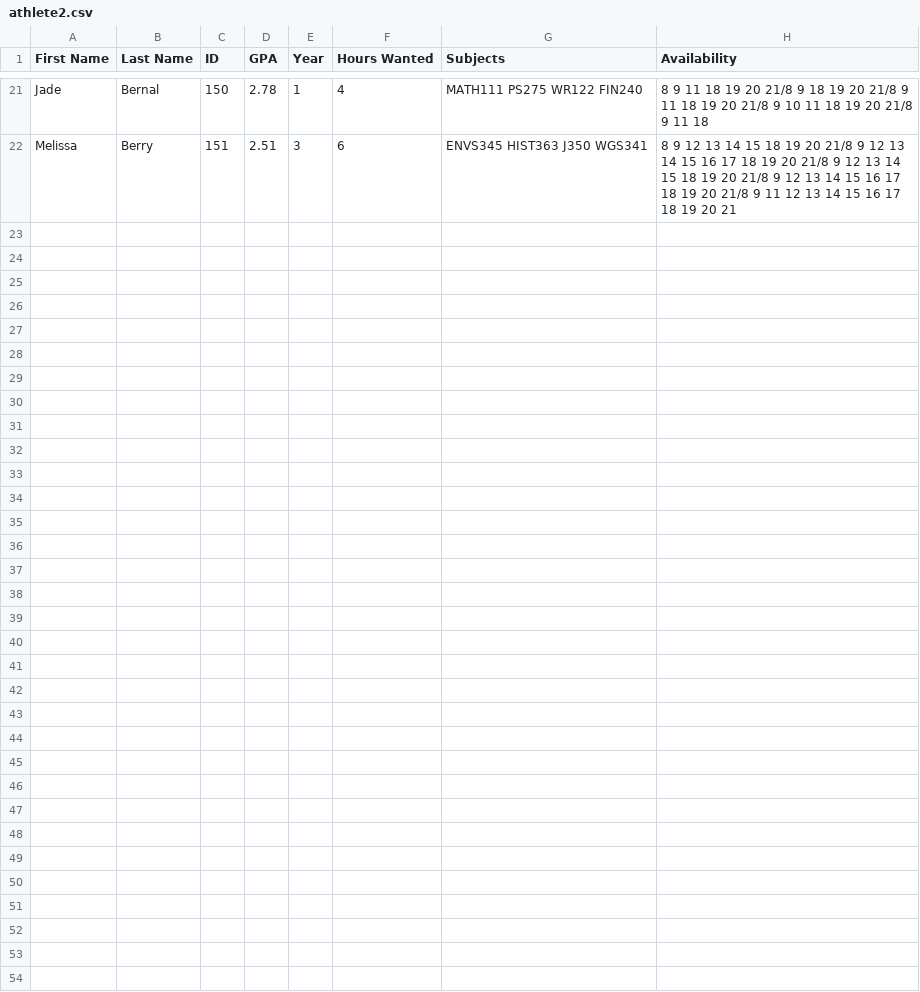
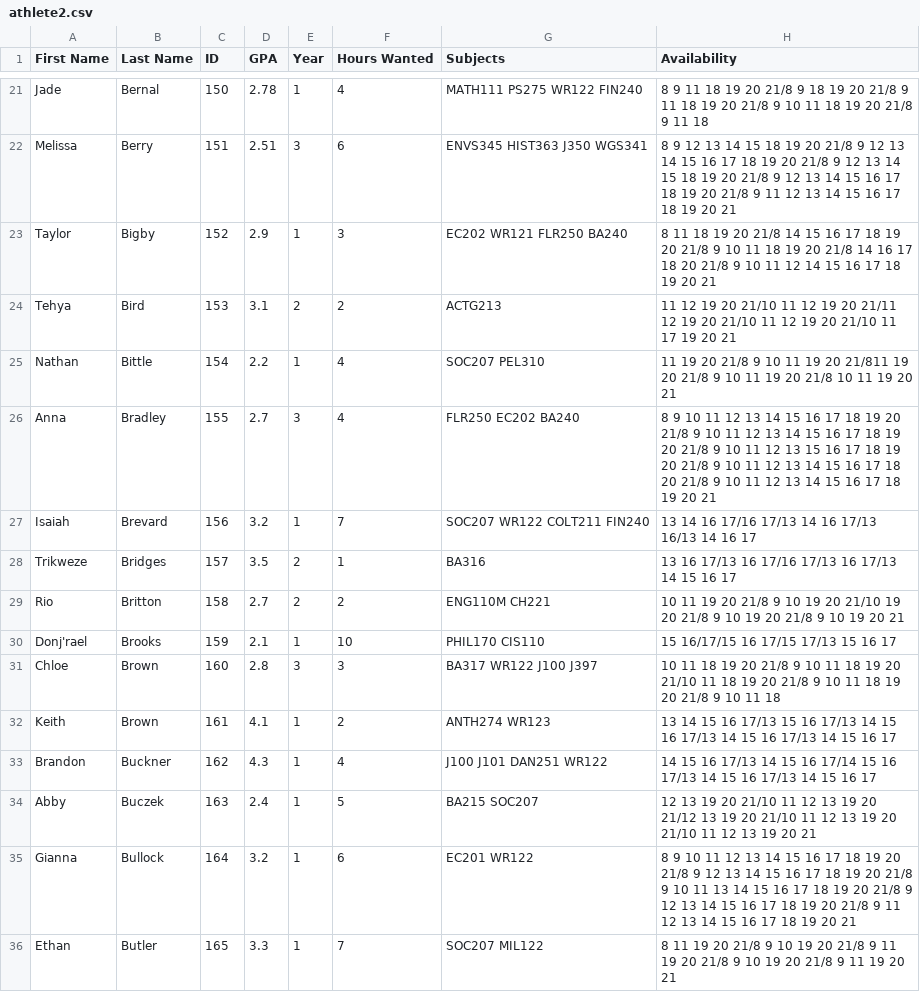
Before and after one commit to kmschom/422-Schedule_Builder, a CSV file: athlete2.csv, drawn as a sheet; only a part is shown, gaps mark what is left out.

Commit message:
Adding to big athlete and tutor test case

```diff
--- a/athlete2.csv
+++ b/athlete2.csv
@@ -22 +22,15 @@ Jade,Bernal,150,2.78,1,4,MATH111 PS275 WR122 FIN240,8 9 11 18 19 20 21/8 9 18 19
 Melissa,Berry,151,2.51,3,6,ENVS345 HIST363 J350 WGS341,8 9 12 13 14 15 18 19 20 21/8 9 12 13 14 15 16 17 18 19 20 21/8 9 12 13 14 15 18 19 20 21/8 9 12 13 14 15 16 17 18 19 20 21/8 9 11 12 13 14 15 16 17 18 19 20 21
+Taylor,Bigby,152,2.9,1,3,EC202 WR121 FLR250 BA240,8 11 18 19 20 21/8 14 15 16 17 18 19 20 21/8 9 10 11 18 19 20 21/8 14 16 17 18 20 21/8 9 10 11 12 14 15 16 17 18 19 20 21
+Tehya,Bird,153,3.1,2,2,ACTG213,11 12 19 20 21/10 11 12 19 20 21/11 12 19 20 21/10 11 12 19 20 21/10 11 17 19 20 21
+Nathan,Bittle,154,2.2,1,4,SOC207 PEL310,11 19 20 21/8 9 10 11 19 20 21/811 19 20 21/8 9 10 11 19 20 21/8 10 11 19 20 21
+Anna,Bradley,155,2.7,3,4,FLR250 EC202 BA240,8 9 10 11 12 13 14 15 16 17 18 19 20 21/8 9 10 11 12 13 14 15 16 17 18 19 20 21/8 9 10 11 12 13 15 16 17 18 19 20 21/8 9 10 11 12 13 14 15 16 17 18 20 21/8 9 10 11 12 13 14 15 16 17 18 19 20 21
+Isaiah,Brevard,156,3.2,1,7,SOC207 WR122 COLT211 FIN240,13 14 16 17/16 17/13 14 16 17/13 16/13 14 16 17
+Trikweze,Bridges,157,3.5,2,1,BA316,13 16 17/13 16 17/16 17/13 16 17/13 14 15 16 17
+Rio,Britton,158,2.7,2,2,ENG110M CH221,10 11 19 20 21/8 9 10 19 20 21/10 19 20 21/8 9 10 19 20 21/8 9 10 19 20 21
+Donj'rael,Brooks,159,2.1,1,10,PHIL170 CIS110,15 16/17/15 16 17/15 17/13 15 16 17
+Chloe,Brown,160,2.8,3,3,BA317 WR122 J100 J397,10 11 18 19 20 21/8 9 10 11 18 19 20 21/10 11 18 19 20 21/8 9 10 11 18 19 20 21/8 9 10 11 18
+Keith,Brown,161,4.1,1,2,ANTH274 WR123,13 14 15 16 17/13 15 16 17/13 14 15 16 17/13 14 15 16 17/13 14 15 16 17
+Brandon,Buckner,162,4.3,1,4,J100 J101 DAN251 WR122,14 15 16 17/13 14 15 16 17/14 15 16 17/13 14 15 16 17/13 14 15 16 17
+Abby,Buczek,163,2.4,1,5,BA215 SOC207,12 13 19 20 21/10 11 12 13 19 20 21/12 13 19 20 21/10 11 12 13 19 20 21/10 11 12 13 19 20 21
+Gianna,Bullock,164,3.2,1,6,EC201 WR122,8 9 10 11 12 13 14 15 16 17 18 19 20 21/8 9 12 13 14 15 16 17 18 19 20 21/8 9 10 11 13 14 15 16 17 18 19 20 21/8 9 12 13 14 15 16 17 18 19 20 21/8 9 11 12 13 14 15 16 17 18 19 20 21
+Ethan,Butler,165,3.3,1,7,SOC207 MIL122,8 11 19 20 21/8 9 10 19 20 21/8 9 11 19 20 21/8 9 10 19 20 21/8 9 11 19 20 21
```
Also changed, not shown: 1 other file.
